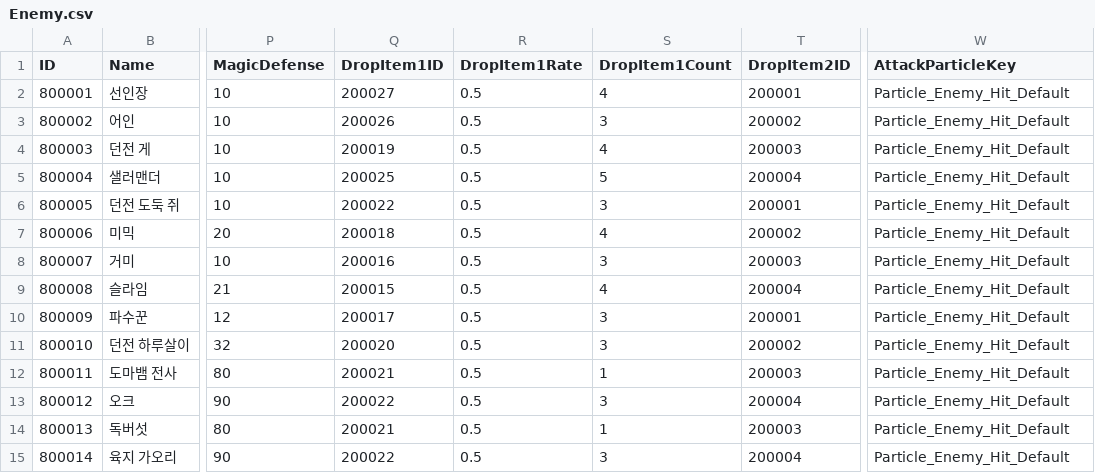
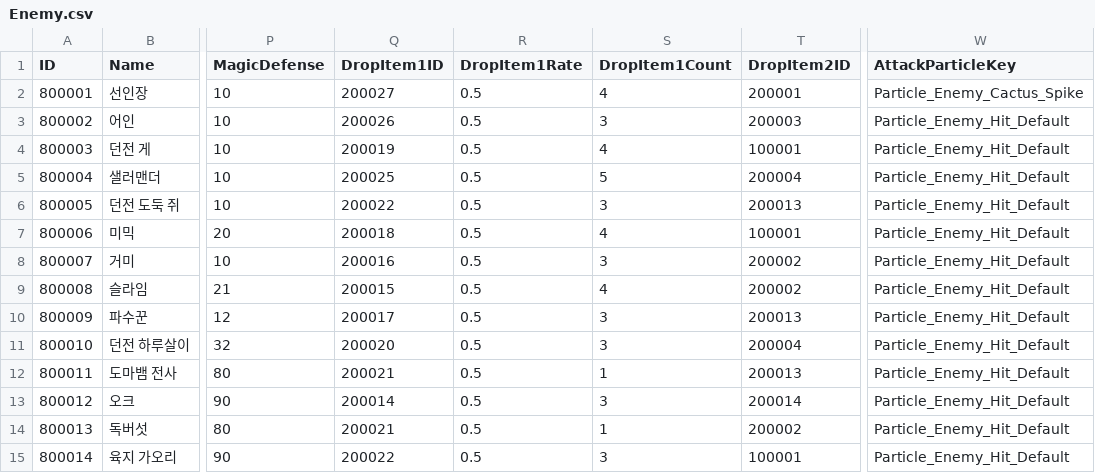
Before and after one commit to ssunpark/eat-or-die, a CSV file: Assets/StreamingAssets/EnemyCSV/Enemy.csv, drawn as a sheet; only a part is shown, gaps mark what is left out; the diff names each change by its address in the sheet, - before the commit and + after, or states it on an @@ line.

```diff
--- a/Assets/StreamingAssets/EnemyCSV/Enemy.csv
+++ b/Assets/StreamingAssets/EnemyCSV/Enemy.csv
-W2 (AttackParticleKey): Particle_Enemy_Hit_Default
+W2 (AttackParticleKey): Particle_Enemy_Cactus_Spike
-T3 (DropItem2ID): 200002
+T3 (DropItem2ID): 200003
-T4 (DropItem2ID): 200003
+T4 (DropItem2ID): 100001
-T6 (DropItem2ID): 200001
+T6 (DropItem2ID): 200013
-T7 (DropItem2ID): 200002
+T7 (DropItem2ID): 100001
-T8 (DropItem2ID): 200003
+T8 (DropItem2ID): 200002
-T9 (DropItem2ID): 200004
+T9 (DropItem2ID): 200002
-T10 (DropItem2ID): 200001
+T10 (DropItem2ID): 200013
-T11 (DropItem2ID): 200002
+T11 (DropItem2ID): 200004
-T12 (DropItem2ID): 200003
+T12 (DropItem2ID): 200013
-Q13 (DropItem1ID): 200022
+Q13 (DropItem1ID): 200014
-T13 (DropItem2ID): 200004
+T13 (DropItem2ID): 200014
-T14 (DropItem2ID): 200003
+T14 (DropItem2ID): 200002
-T15 (DropItem2ID): 200004
+T15 (DropItem2ID): 100001
```
Also changed, not shown: 3 other files.
